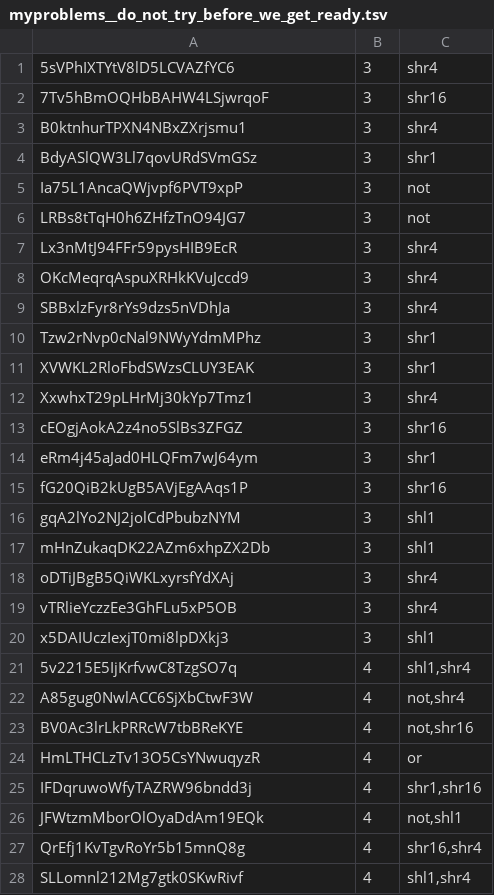
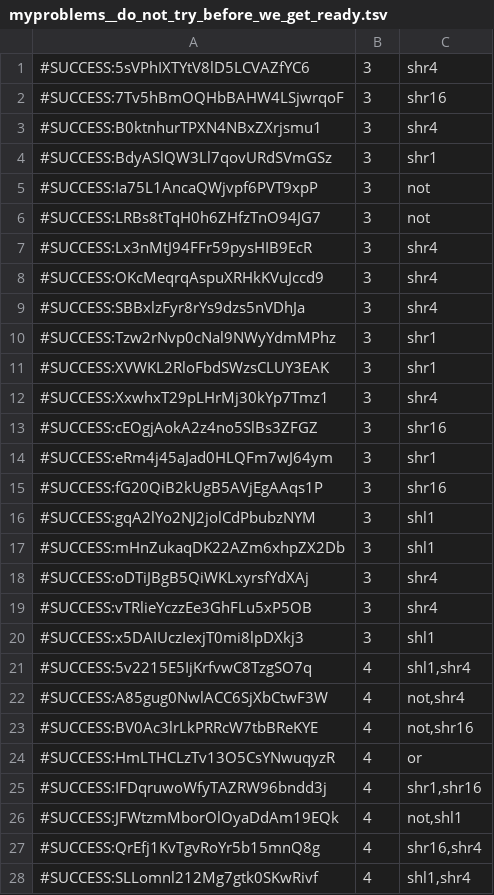
Before and after one commit to NekoSamaDuce/icfpc2013, a TSV file: data/myproblems__do_not_try_before_we_get_ready.tsv, drawn as a sheet; only a part is shown; the diff covers the shown part only.

Commit message:
New format for myproblems.tsv

```diff
--- a/data/myproblems__do_not_try_before_we_get_ready.tsv
+++ b/data/myproblems__do_not_try_before_we_get_ready.tsv
@@ -1,28 +1,28 @@
-5sVPhIXTYtV8lD5LCVAZfYC6	3	shr4
-7Tv5hBmOQHbBAHW4LSjwrqoF	3	shr16
-B0ktnhurTPXN4NBxZXrjsmu1	3	shr4
-BdyASlQW3Ll7qovURdSVmGSz	3	shr1
-Ia75L1AncaQWjvpf6PVT9xpP	3	not
-LRBs8tTqH0h6ZHfzTnO94JG7	3	not
-Lx3nMtJ94FFr59pysHIB9EcR	3	shr4
-OKcMeqrqAspuXRHkKVuJccd9	3	shr4
-SBBxlzFyr8rYs9dzs5nVDhJa	3	shr4
-Tzw2rNvp0cNal9NWyYdmMPhz	3	shr1
-XVWKL2RloFbdSWzsCLUY3EAK	3	shr1
-XxwhxT29pLHrMj30kYp7Tmz1	3	shr4
-cEOgjAokA2z4no5SlBs3ZFGZ	3	shr16
-eRm4j45aJad0HLQFm7wJ64ym	3	shr1
-fG20QiB2kUgB5AVjEgAAqs1P	3	shr16
-gqA2lYo2NJ2jolCdPbubzNYM	3	shl1
-mHnZukaqDK22AZm6xhpZX2Db	3	shl1
-oDTiJBgB5QiWKLxyrsfYdXAj	3	shr4
-vTRlieYczzEe3GhFLu5xP5OB	3	shr4
-x5DAIUczIexjT0mi8lpDXkj3	3	shl1
-5v2215E5IjKrfvwC8TzgSO7q	4	shl1,shr4
-A85gug0NwlACC6SjXbCtwF3W	4	not,shr4
-BV0Ac3lrLkPRRcW7tbBReKYE	4	not,shr16
-HmLTHCLzTv13O5CsYNwuqyzR	4	or
-IFDqruwoWfyTAZRW96bndd3j	4	shr1,shr16
-JFWtzmMborOlOyaDdAm19EQk	4	not,shl1
-QrEfj1KvTgvRoYr5b15mnQ8g	4	shr16,shr4
-SLLomnl212Mg7gtk0SKwRivf	4	shl1,shr4
+#SUCCESS:5sVPhIXTYtV8lD5LCVAZfYC6	3	shr4
+#SUCCESS:7Tv5hBmOQHbBAHW4LSjwrqoF	3	shr16
+#SUCCESS:B0ktnhurTPXN4NBxZXrjsmu1	3	shr4
+#SUCCESS:BdyASlQW3Ll7qovURdSVmGSz	3	shr1
+#SUCCESS:Ia75L1AncaQWjvpf6PVT9xpP	3	not
+#SUCCESS:LRBs8tTqH0h6ZHfzTnO94JG7	3	not
+#SUCCESS:Lx3nMtJ94FFr59pysHIB9EcR	3	shr4
+#SUCCESS:OKcMeqrqAspuXRHkKVuJccd9	3	shr4
+#SUCCESS:SBBxlzFyr8rYs9dzs5nVDhJa	3	shr4
+#SUCCESS:Tzw2rNvp0cNal9NWyYdmMPhz	3	shr1
+#SUCCESS:XVWKL2RloFbdSWzsCLUY3EAK	3	shr1
+#SUCCESS:XxwhxT29pLHrMj30kYp7Tmz1	3	shr4
+#SUCCESS:cEOgjAokA2z4no5SlBs3ZFGZ	3	shr16
+#SUCCESS:eRm4j45aJad0HLQFm7wJ64ym	3	shr1
+#SUCCESS:fG20QiB2kUgB5AVjEgAAqs1P	3	shr16
+#SUCCESS:gqA2lYo2NJ2jolCdPbubzNYM	3	shl1
+#SUCCESS:mHnZukaqDK22AZm6xhpZX2Db	3	shl1
+#SUCCESS:oDTiJBgB5QiWKLxyrsfYdXAj	3	shr4
+#SUCCESS:vTRlieYczzEe3GhFLu5xP5OB	3	shr4
+#SUCCESS:x5DAIUczIexjT0mi8lpDXkj3	3	shl1
+#SUCCESS:5v2215E5IjKrfvwC8TzgSO7q	4	shl1,shr4
+#SUCCESS:A85gug0NwlACC6SjXbCtwF3W	4	not,shr4
+#SUCCESS:BV0Ac3lrLkPRRcW7tbBReKYE	4	not,shr16
+#SUCCESS:HmLTHCLzTv13O5CsYNwuqyzR	4	or
+#SUCCESS:IFDqruwoWfyTAZRW96bndd3j	4	shr1,shr16
+#SUCCESS:JFWtzmMborOlOyaDdAm19EQk	4	not,shl1
+#SUCCESS:QrEfj1KvTgvRoYr5b15mnQ8g	4	shr16,shr4
+#SUCCESS:SLLomnl212Mg7gtk0SKwRivf	4	shl1,shr4
```
Also changed, not shown: 12 edited cells elsewhere in this file, 3 other files.
